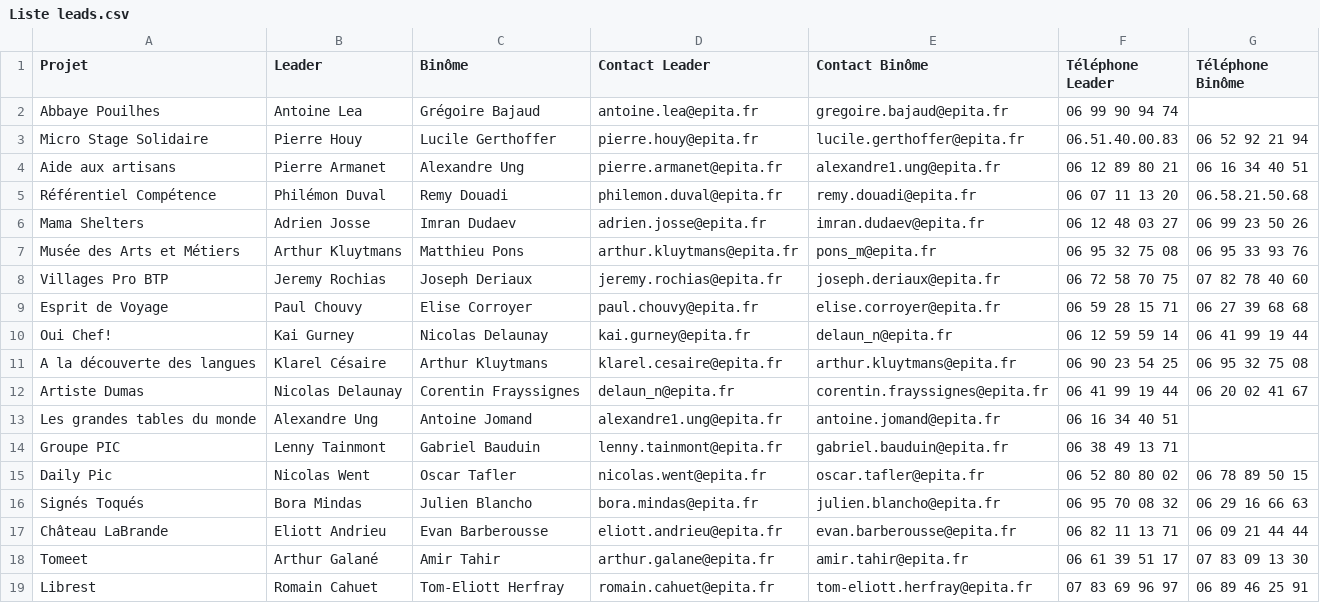
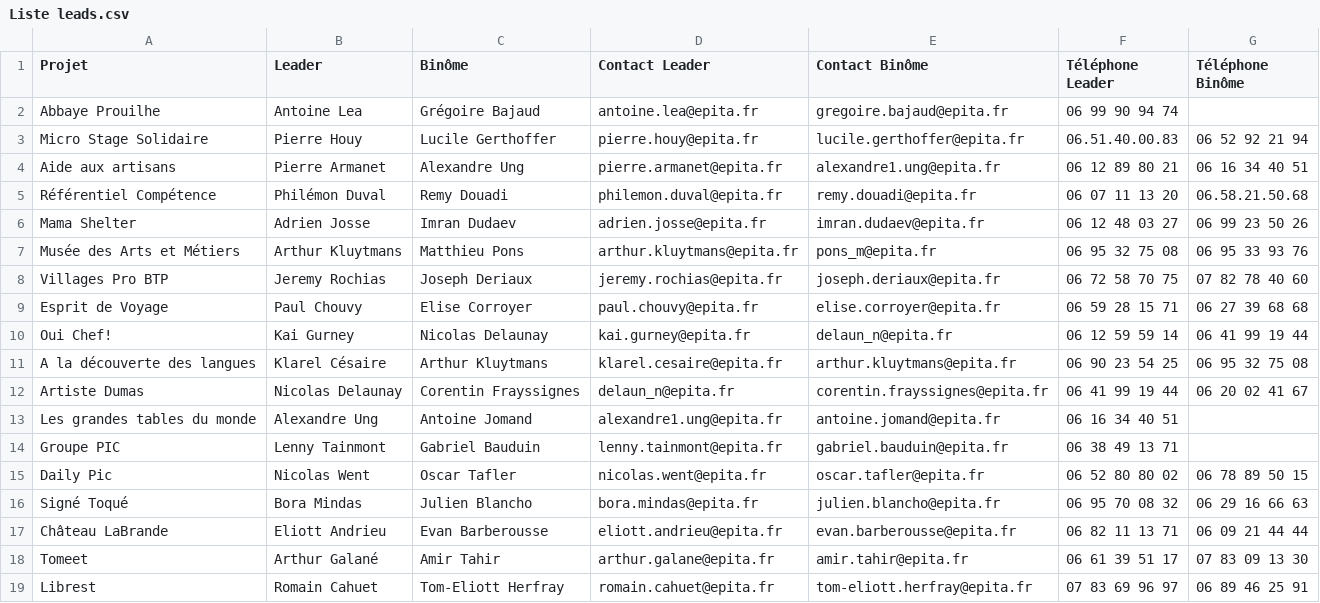
Before and after one commit to kawaiikakadu/python_ice, a CSV file: neo4j/ressources/Liste leads.csv, drawn as a sheet.

Commit message:
[RESSOURCES][files] : excel added and cleaned + classes for sherpa and ISG student

```diff
--- a/neo4j/ressources/Liste leads.csv
+++ b/neo4j/ressources/Liste leads.csv
@@ -1,3 +1,3 @@
 Projet;Leader;Binôme;Contact Leader;Contact Binôme;Téléphone Leader;Téléphone Binôme
-Abbaye Pouilhes;Antoine Lea;Grégoire Bajaud;antoine.lea@epita.fr;gregoire.bajaud@epita.fr;06 99 90 94 74;
+Abbaye Prouilhe;Antoine Lea;Grégoire Bajaud;antoine.lea@epita.fr;gregoire.bajaud@epita.fr;06 99 90 94 74;
 Micro Stage Solidaire;Pierre Houy;Lucile Gerthoffer;pierre.houy@epita.fr;lucile.gerthoffer@epita.fr;06.51.40.00.83;06 52 92 21 94
@@ -5,3 +5,3 @@ Aide aux artisans;Pierre Armanet;Alexandre Ung;pierre.armanet@epita.fr;alexandre
 Référentiel Compétence;Philémon Duval;Remy Douadi;philemon.duval@epita.fr;remy.douadi@epita.fr;06 07 11 13 20;06.58.21.50.68
-Mama Shelters;Adrien Josse;Imran Dudaev;adrien.josse@epita.fr;imran.dudaev@epita.fr;06 12 48 03 27;06 99 23 50 26
+Mama Shelter;Adrien Josse;Imran Dudaev;adrien.josse@epita.fr;imran.dudaev@epita.fr;06 12 48 03 27;06 99 23 50 26
 Musée des Arts et Métiers;Arthur Kluytmans;Matthieu Pons;arthur.kluytmans@epita.fr;pons_m@epita.fr;06 95 32 75 08;06 95 33 93 76
@@ -15,3 +15,3 @@ Groupe PIC;Lenny Tainmont;Gabriel Bauduin;lenny.tainmont@epita.fr;gabriel.baudui
 Daily Pic;Nicolas Went;Oscar Tafler;nicolas.went@epita.fr;oscar.tafler@epita.fr;06 52 80 80 02;06 78 89 50 15
-Signés Toqués;Bora Mindas;Julien Blancho;bora.mindas@epita.fr;julien.blancho@epita.fr;06 95 70 08 32;06 29 16 66 63
+Signé Toqué;Bora Mindas;Julien Blancho;bora.mindas@epita.fr;julien.blancho@epita.fr;06 95 70 08 32;06 29 16 66 63
 Château LaBrande;Eliott Andrieu;Evan Barberousse;eliott.andrieu@epita.fr;evan.barberousse@epita.fr;06 82 11 13 71;06 09 21 44 44
```
Also changed, not shown: 4 other files.
